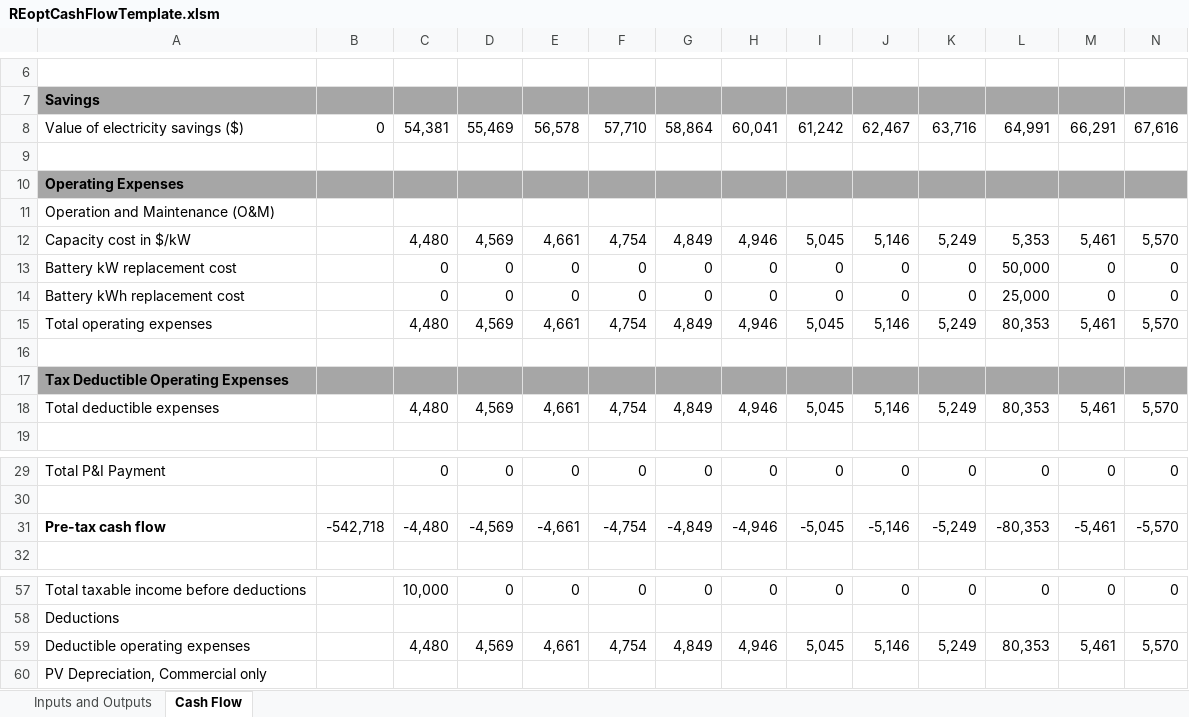
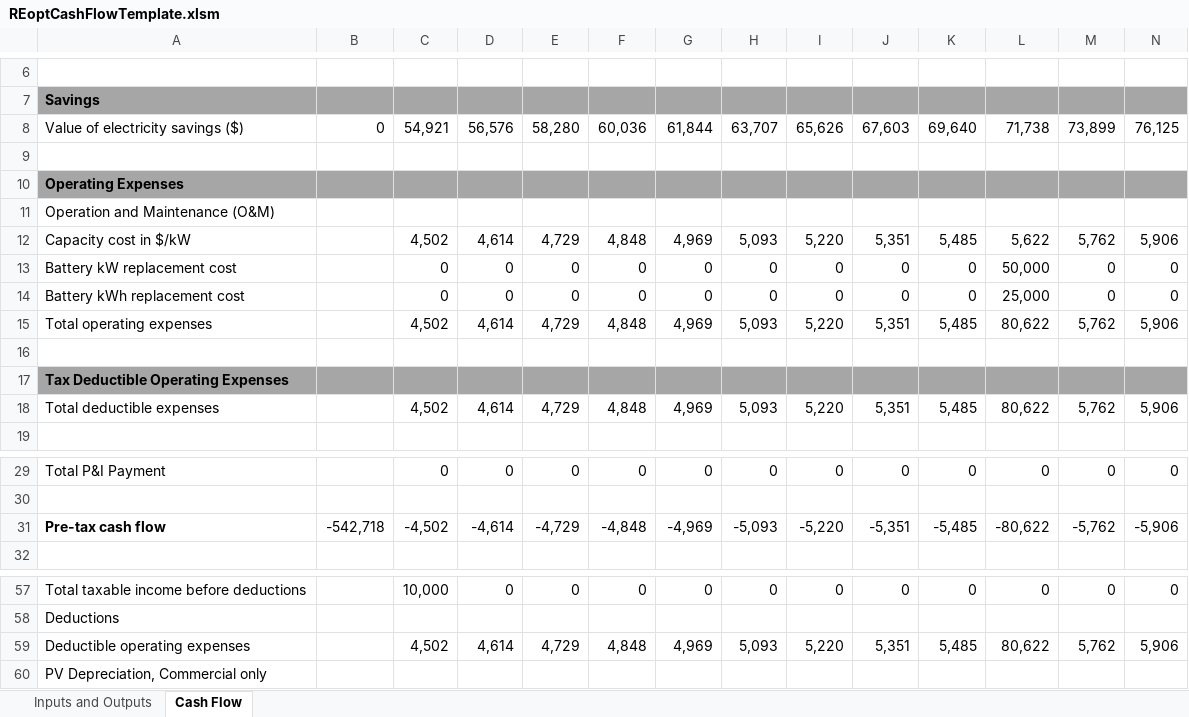
Before and after one commit to NREL/REopt_API, an Excel workbook: proforma/REoptCashFlowTemplate.xlsm, sheet Cash Flow, drawn as a sheet; only a part is shown, gaps mark what is left out; values as stored, in another font and other column widths than the file's, no borders; removed rows and columns are numbered as before the commit, all else as after; rows hold the shown columns only; the diff covers the shown part only; the diff names each change by its address in the sheet, - before the commit and + after, or states it on an @@ line.

Commit message:
use all nominal rates, change rate_inflation to om_cost_growth_rate
RunInput and RunOutput django models change  rate_inflation to
om_cost_growth_rate, as well as reo app.

Site.Financials now passes raw growth and discount rates to all sub
functions (which assumes that user inputs nominal rates).

ProForma template and tests updated.

All test posts updated. All tests pass.

```diff
--- a/proforma/REoptCashFlowTemplate.xlsm (sheet Cash Flow)
+++ b/proforma/REoptCashFlowTemplate.xlsm (sheet Cash Flow)
-row 8: Value of electricity savings ($) | 0 | 54,381 | 55,469 | 56,578 | 57,710 | 58,864 | 60,041 | 61,242 | 62,467 | 63,716 | 64,991 | 66,291 | 67,616
+row 8: Value of electricity savings ($) | 0 | 54,921 | 56,576 | 58,280 | 60,036 | 61,844 | 63,707 | 65,626 | 67,603 | 69,640 | 71,738 | 73,899 | 76,125
-row 12: Capacity cost in $/kW |  | 4,480 | 4,569 | 4,661 | 4,754 | 4,849 | 4,946 | 5,045 | 5,146 | 5,249 | 5,353 | 5,461 | 5,570
+row 12: Capacity cost in $/kW |  | 4,502 | 4,614 | 4,729 | 4,848 | 4,969 | 5,093 | 5,220 | 5,351 | 5,485 | 5,622 | 5,762 | 5,906
-row 15: Total operating expenses |  | 4,480 | 4,569 | 4,661 | 4,754 | 4,849 | 4,946 | 5,045 | 5,146 | 5,249 | 80,353 | 5,461 | 5,570
+row 15: Total operating expenses |  | 4,502 | 4,614 | 4,729 | 4,848 | 4,969 | 5,093 | 5,220 | 5,351 | 5,485 | 80,622 | 5,762 | 5,906
-row 18: Total deductible expenses |  | 4,480 | 4,569 | 4,661 | 4,754 | 4,849 | 4,946 | 5,045 | 5,146 | 5,249 | 80,353 | 5,461 | 5,570
+row 18: Total deductible expenses |  | 4,502 | 4,614 | 4,729 | 4,848 | 4,969 | 5,093 | 5,220 | 5,351 | 5,485 | 80,622 | 5,762 | 5,906
-row 31: Pre-tax cash flow | -542,718 | -4,480 | -4,569 | -4,661 | -4,754 | -4,849 | -4,946 | -5,045 | -5,146 | -5,249 | -80,353 | -5,461 | -5,570
+row 31: Pre-tax cash flow | -542,718 | -4,502 | -4,614 | -4,729 | -4,848 | -4,969 | -5,093 | -5,220 | -5,351 | -5,485 | -80,622 | -5,762 | -5,906
-row 59: Deductible operating expenses |  | 4,480 | 4,569 | 4,661 | 4,754 | 4,849 | 4,946 | 5,045 | 5,146 | 5,249 | 80,353 | 5,461 | 5,570
+row 59: Deductible operating expenses |  | 4,502 | 4,614 | 4,729 | 4,848 | 4,969 | 5,093 | 5,220 | 5,351 | 5,485 | 80,622 | 5,762 | 5,906
```
Also changed, not shown: 9 added rows and 9 removed rows elsewhere in this sheet, sheet Inputs and Outputs, 17 other files.
